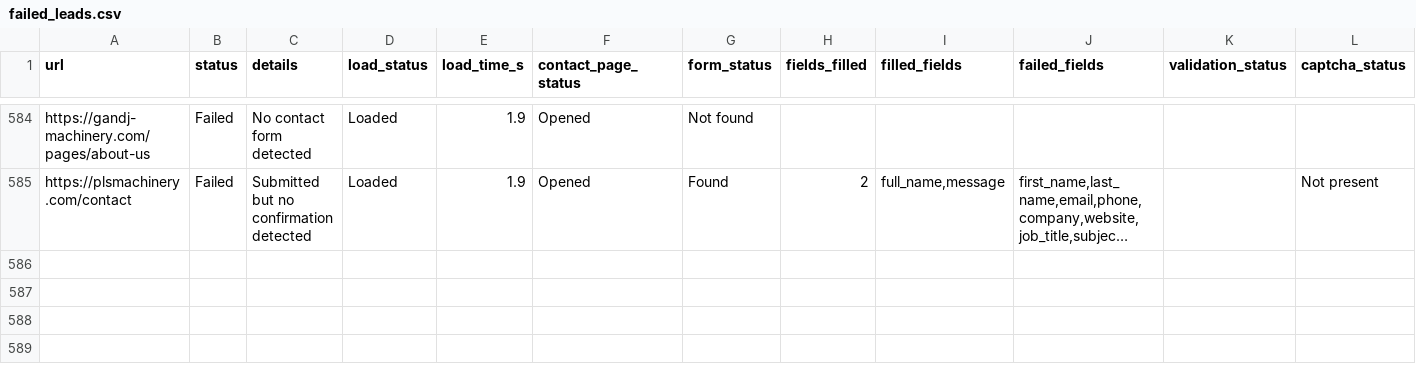
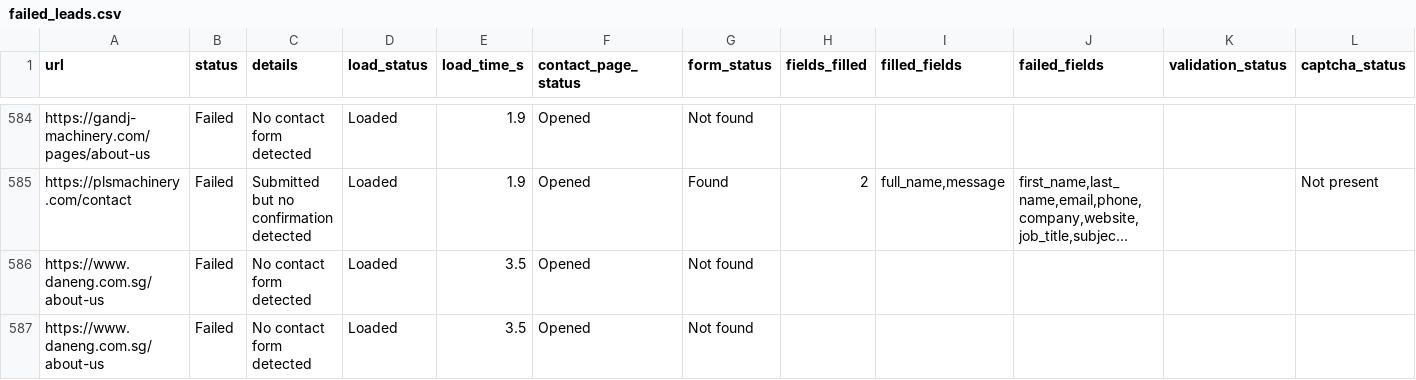
Before and after one commit to AhtehshamSanandwala/outreach-automation, a CSV file: form_results/failed_leads.csv, drawn as a sheet; only a part is shown, gaps mark what is left out; long unchanged cells end in …; rows hold the shown columns only; the diff names each change by its address in the sheet, - before the commit and + after, or states it on an @@ line.

```diff
--- a/form_results/failed_leads.csv
+++ b/form_results/failed_leads.csv
+row 586: https://www.daneng.com.sg/about-us | Failed | No contact form detected | Loaded | 3.5 | Opened | Not found
+row 587: https://www.daneng.com.sg/about-us | Failed | No contact form detected | Loaded | 3.5 | Opened | Not found
```
Also changed, not shown: form_results/cold_email_operations_leads.csv, form_results/cold_email_outbound_queue.csv, 7 other files.
